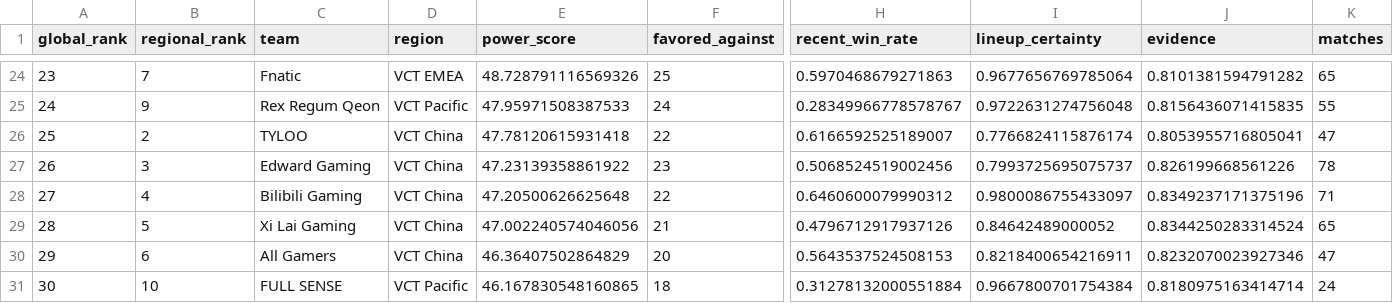
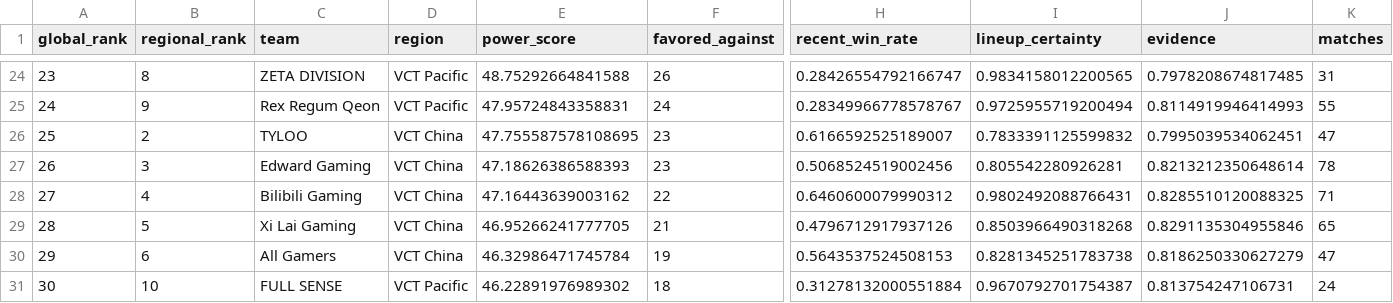
Before and after one commit to dazai2001-cmd/valorant_match_predictor, a CSV file: data/team_rankings.csv, drawn as a sheet; only a part is shown, gaps mark what is left out; the diff covers the shown part only; the diff names each change by its address in the sheet, - before the commit and + after, or states it on an @@ line.

```diff
--- a/data/team_rankings.csv
+++ b/data/team_rankings.csv
-B24 (regional_rank): 7
+B24 (regional_rank): 8
-C24 (team): Fnatic
+C24 (team): ZETA DIVISION
-D24 (region): VCT EMEA
+D24 (region): VCT Pacific
-E24 (power_score): 48.728791116569326
+E24 (power_score): 48.75292664841588
-F24 (favored_against): 25
+F24 (favored_against): 26
-H24 (recent_win_rate): 0.5970468679271863
+H24 (recent_win_rate): 0.28426554792166747
-I24 (lineup_certainty): 0.9677656769785064
+I24 (lineup_certainty): 0.9834158012200565
-J24 (evidence): 0.8101381594791282
+J24 (evidence): 0.7978208674817485
-K24 (matches): 65
+K24 (matches): 31
-E25 (power_score): 47.95971508387533
+E25 (power_score): 47.95724843358831
-I25 (lineup_certainty): 0.9722631274756048
+I25 (lineup_certainty): 0.9725955719200494
-J25 (evidence): 0.8156436071415835
+J25 (evidence): 0.8114919946414993
-E26 (power_score): 47.78120615931418
+E26 (power_score): 47.755587578108695
-F26 (favored_against): 22
+F26 (favored_against): 23
-I26 (lineup_certainty): 0.7766824115876174
+I26 (lineup_certainty): 0.7833391125599832
-J26 (evidence): 0.8053955716805041
+J26 (evidence): 0.7995039534062451
-E27 (power_score): 47.23139358861922
+E27 (power_score): 47.18626386588393
-I27 (lineup_certainty): 0.7993725695075737
+I27 (lineup_certainty): 0.805542280926281
-J27 (evidence): 0.826199668561226
+J27 (evidence): 0.8213212350648614
-E28 (power_score): 47.20500626625648
+E28 (power_score): 47.16443639003162
-I28 (lineup_certainty): 0.9800086755433097
+I28 (lineup_certainty): 0.9802492088766431
-J28 (evidence): 0.8349237171375196
+J28 (evidence): 0.8285510120088325
-E29 (power_score): 47.002240574046056
+E29 (power_score): 46.95266241777705
-I29 (lineup_certainty): 0.84642489000052
+I29 (lineup_certainty): 0.8503966490318268
-J29 (evidence): 0.8344250283314524
+J29 (evidence): 0.8291135304955846
-E30 (power_score): 46.36407502864829
+E30 (power_score): 46.32986471745784
-F30 (favored_against): 20
+F30 (favored_against): 19
-I30 (lineup_certainty): 0.8218400654216911
+I30 (lineup_certainty): 0.8281345251783738
-J30 (evidence): 0.8232070023927346
+J30 (evidence): 0.8186250330627279
-E31 (power_score): 46.167830548160865
+E31 (power_score): 46.22891976989302
-I31 (lineup_certainty): 0.9667800701754384
+I31 (lineup_certainty): 0.9670792701754387
-J31 (evidence): 0.8180975163414714
+J31 (evidence): 0.813754247106731
```
Also changed, not shown: 124 edited cells elsewhere in this file, 4 other files.
